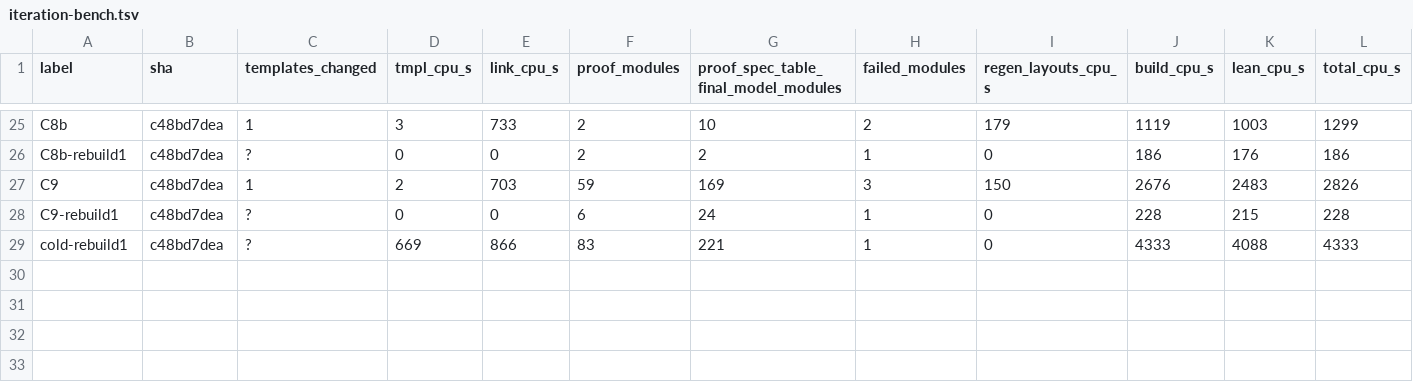
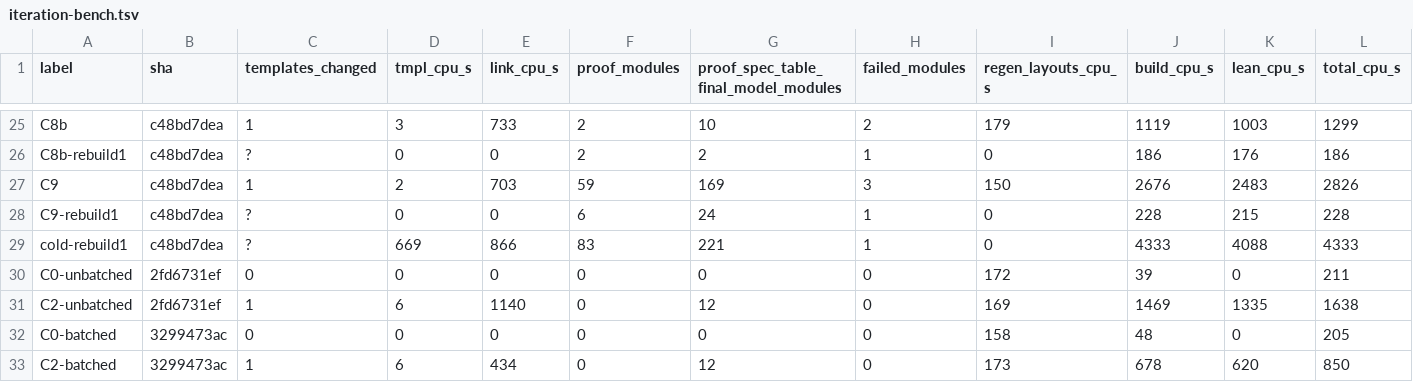
Before and after one commit to leanEthereum/leanVM, a TSV file: formal/rv64mc/notes/iteration-bench.tsv, drawn as a sheet; only a part is shown, gaps mark what is left out; rows hold the shown columns only; the diff names each change by its address in the sheet, - before the commit and + after, or states it on an @@ line.

```diff
--- a/formal/rv64mc/notes/iteration-bench.tsv
+++ b/formal/rv64mc/notes/iteration-bench.tsv
+row 30: C0-unbatched | 2fd6731ef | 0 | 0 | 0 | 0 | 0 | 0 | 172 | 39 | 0 | 211
+row 31: C2-unbatched | 2fd6731ef | 1 | 6 | 1140 | 0 | 12 | 0 | 169 | 1469 | 1335 | 1638
+row 32: C0-batched | 3299473ac | 0 | 0 | 0 | 0 | 0 | 0 | 158 | 48 | 0 | 205
+row 33: C2-batched | 3299473ac | 1 | 6 | 434 | 0 | 12 | 0 | 173 | 678 | 620 | 850
```
Also changed, not shown: 4 other files.
